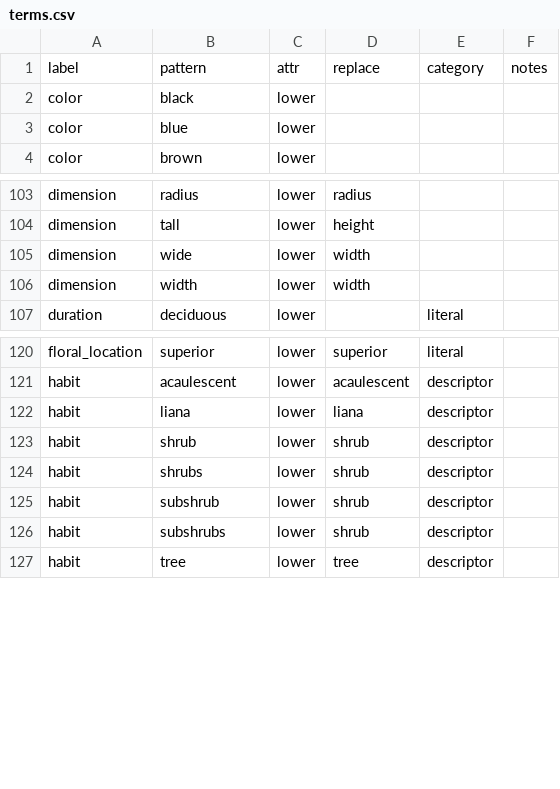
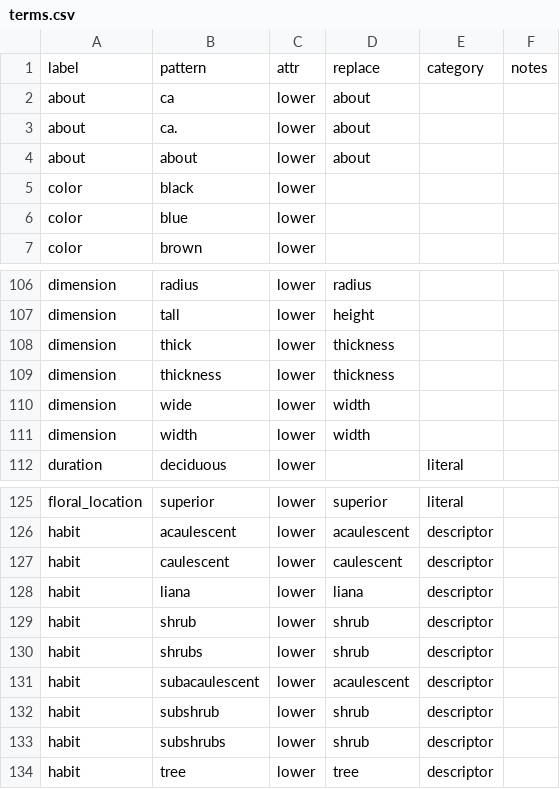
Before and after one commit to rafelafrance/traiter_efloras, a CSV file: efloras/vocabulary/terms.csv, drawn as a sheet; only a part is shown, gaps mark what is left out; the diff names each change by its address in the sheet, - before the commit and + after, or states it on an @@ line.

Commit message:
Add new dimension (thickness) & allow "ca." in size measurements

```diff
--- a/efloras/vocabulary/terms.csv
+++ b/efloras/vocabulary/terms.csv
+row 2: about | ca | lower | about
+row 3: about | ca. | lower | about
+row 4: about | about | lower | about
+row 108: dimension | thick | lower | thickness
+row 109: dimension | thickness | lower | thickness
+row 127: habit | caulescent | lower | caulescent | descriptor
+row 131: habit | subacaulescent | lower | acaulescent | descriptor
```
Also changed, not shown: 4 other files.
